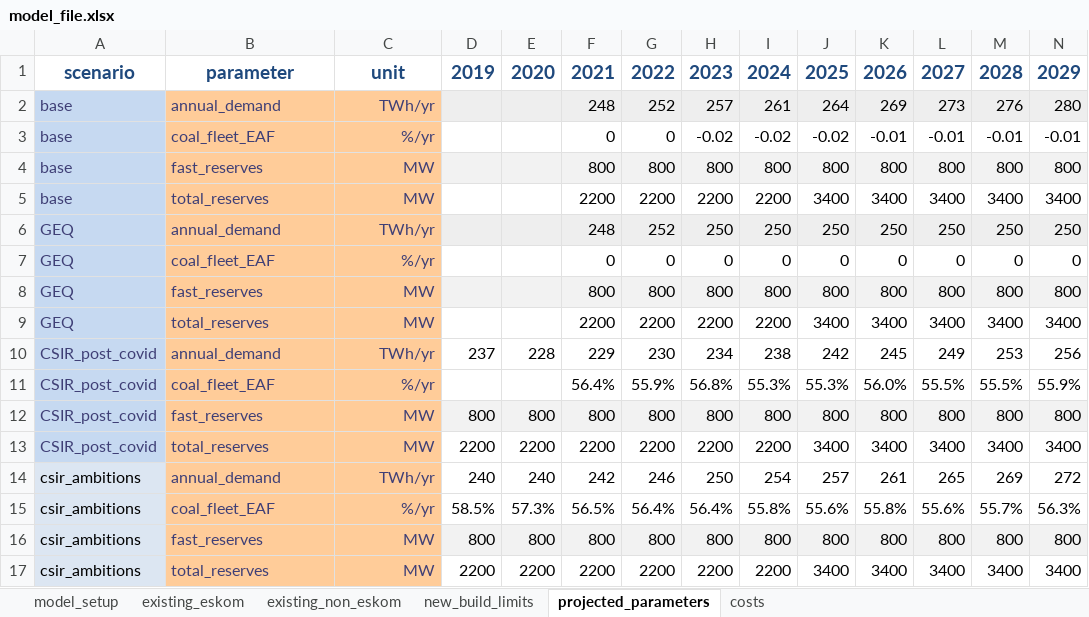
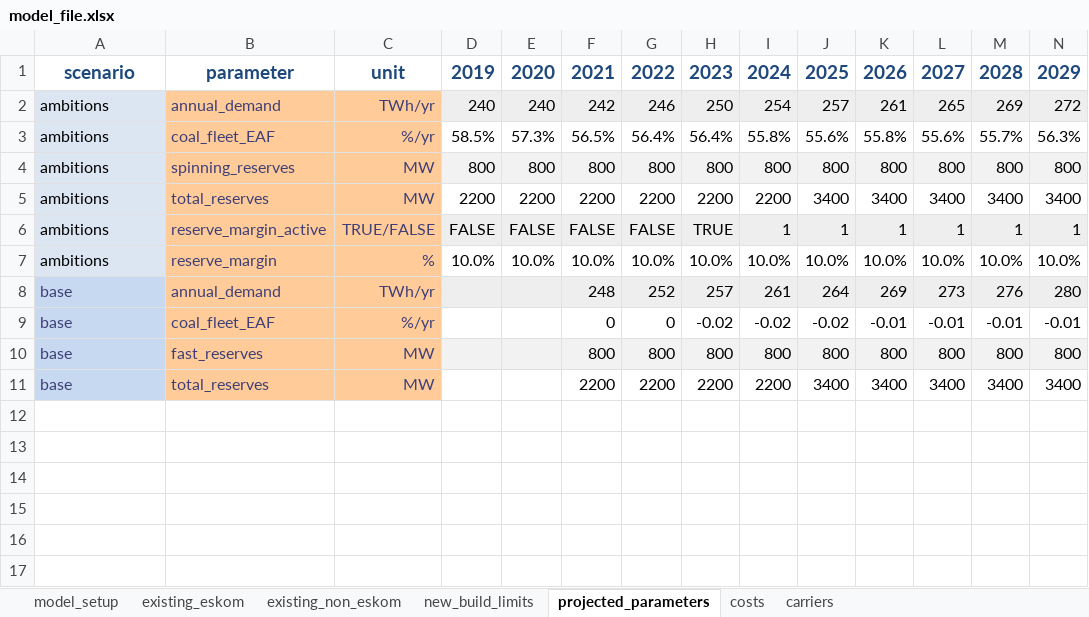
Before and after one commit to agma0/pypsa-za, an Excel workbook: data/model_file.xlsx, sheet projected_parameters, drawn as a sheet; only a part is shown; values as stored, in another font and other column widths than the file's, no borders; removed rows and columns are numbered as before the commit, all else as after; rows hold the shown columns only; the diff names each change by its address in the sheet, - before the commit and + after, or states it on an @@ line.

```diff
--- a/data/model_file.xlsx (sheet projected_parameters)
+++ b/data/model_file.xlsx (sheet projected_parameters)
+sheet tab: carriers
+row 2: ambitions | annual_demand | TWh/yr | 240 | 240 | 242 | 246 | 250 | 254 | 257 | 261 | 265 | 269 | 272
+row 3: ambitions | coal_fleet_EAF | %/yr | 58.5% | 57.3% | 56.5% | 56.4% | 56.4% | 55.8% | 55.6% | 55.8% | 55.6% | 55.7% | 56.3%
+row 4: ambitions | spinning_reserves | MW | 800 | 800 | 800 | 800 | 800 | 800 | 800 | 800 | 800 | 800 | 800
+row 5: ambitions | total_reserves | MW | 2200 | 2200 | 2200 | 2200 | 2200 | 2200 | 3400 | 3400 | 3400 | 3400 | 3400
+row 6: ambitions | reserve_margin_active | TRUE/FALSE | FALSE | FALSE | FALSE | FALSE | TRUE | 1 | 1 | 1 | 1 | 1 | 1
+row 7: ambitions | reserve_margin | % | 10.0% | 10.0% | 10.0% | 10.0% | 10.0% | 10.0% | 10.0% | 10.0% | 10.0% | 10.0% | 10.0%
-row 6: GEQ | annual_demand | TWh/yr |  |  | 248 | 252 | 250 | 250 | 250 | 250 | 250 | 250 | 250
-row 7: GEQ | coal_fleet_EAF | %/yr |  |  | 0 | 0 | 0 | 0 | 0 | 0 | 0 | 0 | 0
-row 8: GEQ | fast_reserves | MW |  |  | 800 | 800 | 800 | 800 | 800 | 800 | 800 | 800 | 800
-row 9: GEQ | total_reserves | MW |  |  | 2200 | 2200 | 2200 | 2200 | 3400 | 3400 | 3400 | 3400 | 3400
-row 10: CSIR_post_covid | annual_demand | TWh/yr | 237 | 228 | 229 | 230 | 234 | 238 | 242 | 245 | 249 | 253 | 256
-row 11: CSIR_post_covid | coal_fleet_EAF | %/yr |  |  | 56.4% | 55.9% | 56.8% | 55.3% | 55.3% | 56.0% | 55.5% | 55.5% | 55.9%
-row 12: CSIR_post_covid | fast_reserves | MW | 800 | 800 | 800 | 800 | 800 | 800 | 800 | 800 | 800 | 800 | 800
-row 13: CSIR_post_covid | total_reserves | MW | 2200 | 2200 | 2200 | 2200 | 2200 | 2200 | 3400 | 3400 | 3400 | 3400 | 3400
-row 14: csir_ambitions | annual_demand | TWh/yr | 240 | 240 | 242 | 246 | 250 | 254 | 257 | 261 | 265 | 269 | 272
-row 15: csir_ambitions | coal_fleet_EAF | %/yr | 58.5% | 57.3% | 56.5% | 56.4% | 56.4% | 55.8% | 55.6% | 55.8% | 55.6% | 55.7% | 56.3%
-row 16: csir_ambitions | fast_reserves | MW | 800 | 800 | 800 | 800 | 800 | 800 | 800 | 800 | 800 | 800 | 800
-row 17: csir_ambitions | total_reserves | MW | 2200 | 2200 | 2200 | 2200 | 2200 | 2200 | 3400 | 3400 | 3400 | 3400 | 3400
```
Also changed, not shown: sheet existing_eskom, sheet costs, sheet new_build_limits, sheet existing_non_eskom, sheet model_setup, formulas that keep their value, model_file.xlsx, 2 other files.
